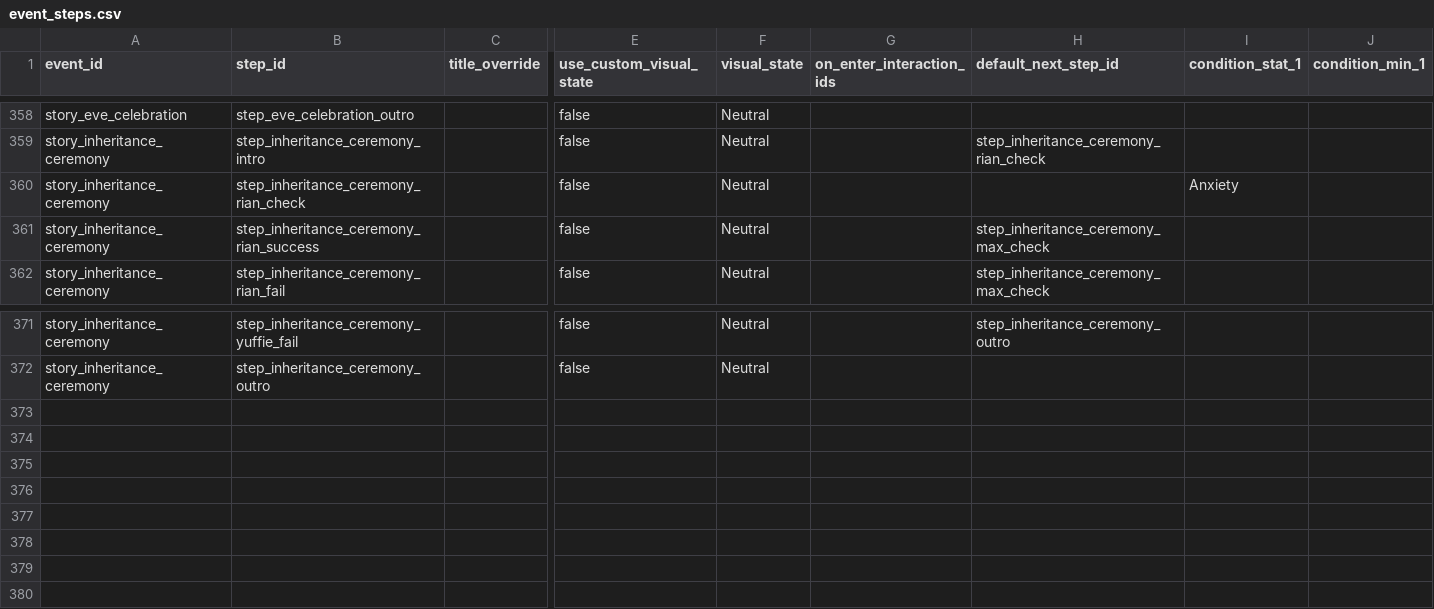
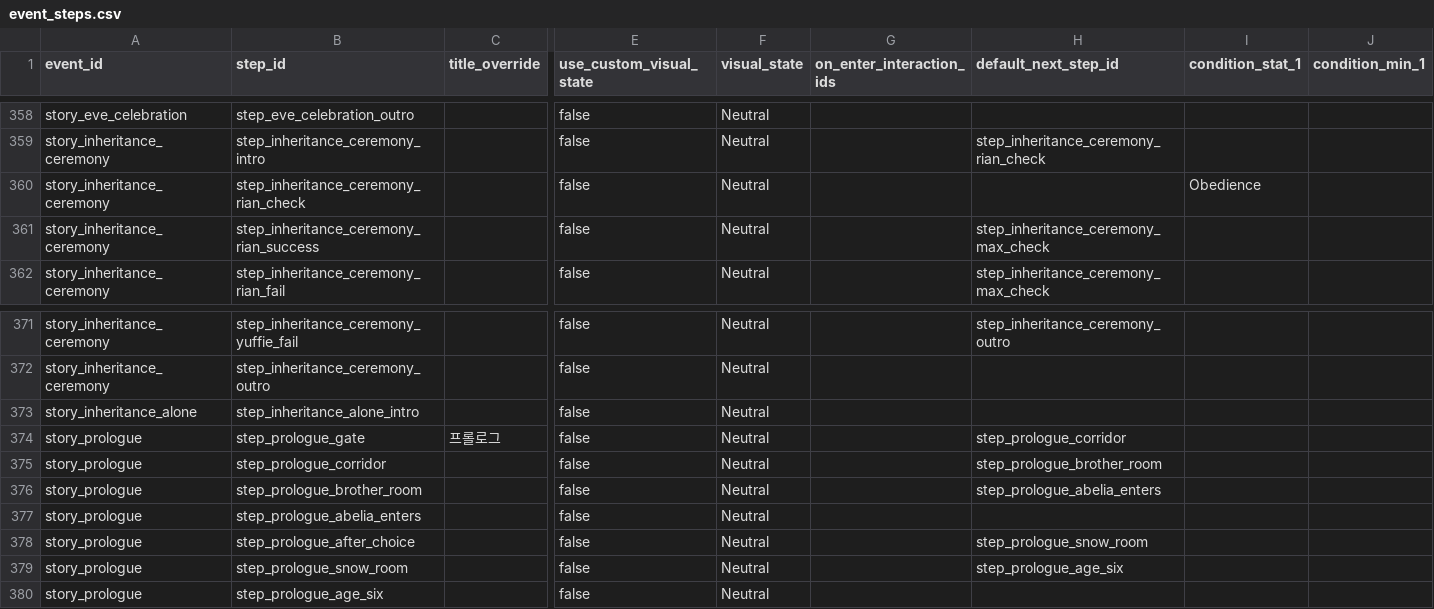
Before and after one commit to fbdfbd/JG_WEEK07, a CSV file: Assets/Data/CSV/event_steps.csv, drawn as a sheet; only a part is shown, gaps mark what is left out; rows hold the shown columns only; the diff names each change by its address in the sheet, - before the commit and + after, or states it on an @@ line.

```diff
--- a/Assets/Data/CSV/event_steps.csv
+++ b/Assets/Data/CSV/event_steps.csv
-I360 (condition_stat_1): Anxiety
+I360 (condition_stat_1): Obedience
+row 373: story_inheritance_alone | step_inheritance_alone_intro |  | false | Neutral
+row 374: story_prologue | step_prologue_gate | 프롤로그 | false | Neutral |  | step_prologue_corridor
+row 375: story_prologue | step_prologue_corridor |  | false | Neutral |  | step_prologue_brother_room
+row 376: story_prologue | step_prologue_brother_room |  | false | Neutral |  | step_prologue_abelia_enters
+row 377: story_prologue | step_prologue_abelia_enters |  | false | Neutral
+row 378: story_prologue | step_prologue_after_choice |  | false | Neutral |  | step_prologue_snow_room
+row 379: story_prologue | step_prologue_snow_room |  | false | Neutral |  | step_prologue_age_six
+row 380: story_prologue | step_prologue_age_six |  | false | Neutral
```
Also changed, not shown: Assets/Data/CSV/event_choices.csv, Assets/Data/CSV/event_stat_conditions.csv, 56 other files.
